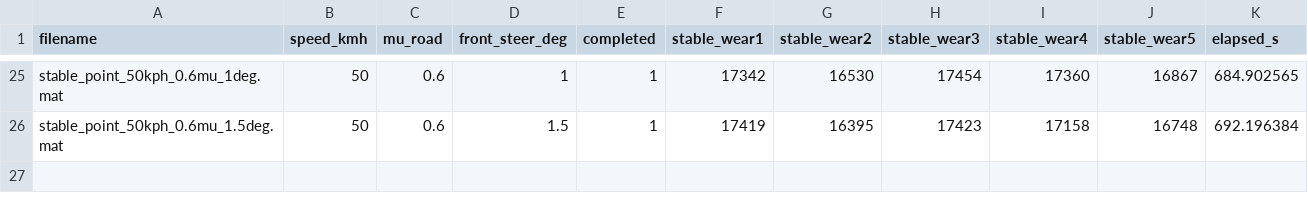
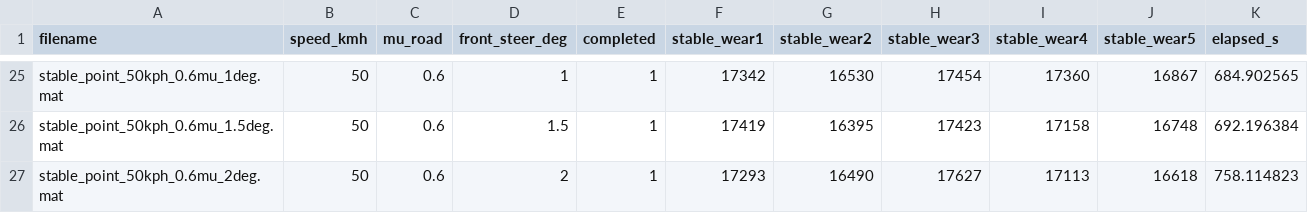
Before and after one commit to yodagil/suspension, a CSV file: results/sweep_manifest.csv, drawn as a sheet; only a part is shown, gaps mark what is left out.

Commit message:
Publish stability sweep results (26/210 complete)

```diff
--- a/results/sweep_manifest.csv
+++ b/results/sweep_manifest.csv
@@ -26 +26,2 @@ stable_point_50kph_0.6mu_1deg.mat,50,0.6,1,1,17342,16530,17454,17360,16867,684.9
 stable_point_50kph_0.6mu_1.5deg.mat,50,0.6,1.5,1,17419,16395,17423,17158,16748,692.196384
+stable_point_50kph_0.6mu_2deg.mat,50,0.6,2,1,17293,16490,17627,17113,16618,758.114823
```
Also changed, not shown: 2 other files.
